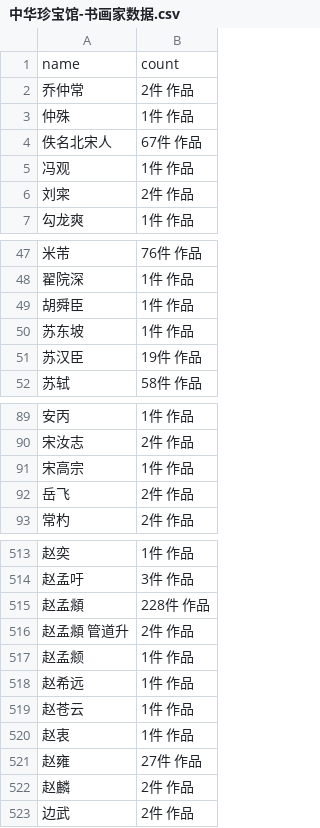
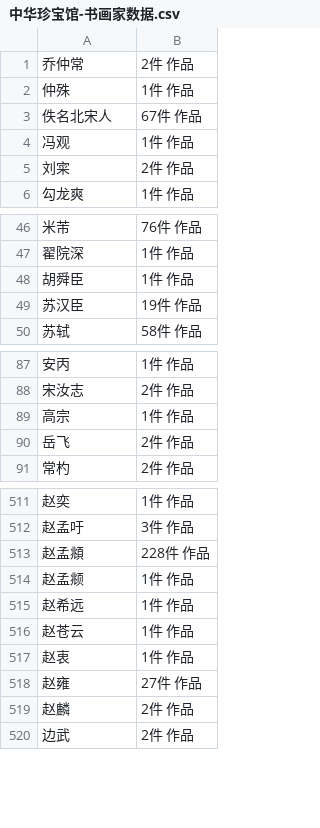
Before and after one commit to RUiN-jiarun/Chinese-Traditional-Art-KG, a CSV file: zbg_crawler/中华珍宝馆-书画家数据.csv, drawn as a sheet; only a part is shown, gaps mark what is left out.

```diff
--- a/zbg_crawler/中华珍宝馆-书画家数据.csv
+++ b/zbg_crawler/中华珍宝馆-书画家数据.csv
@@ -1,2 +1 @@
-name,count
 乔仲常,2件 作品
@@ -49,3 +48,2 @@
 胡舜臣,1件 作品
-苏东坡,1件 作品
 苏汉臣,19件 作品
@@ -90,3 +88,3 @@
 宋汝志,2件 作品
-宋高宗,1件 作品
+高宗,1件 作品
 岳飞,2件 作品
@@ -515,3 +513,2 @@
 赵孟頫,228件 作品
-赵孟頫  管道升,2件 作品
 赵孟𫖯,1件 作品
```
Also changed, not shown: 6 other files.
